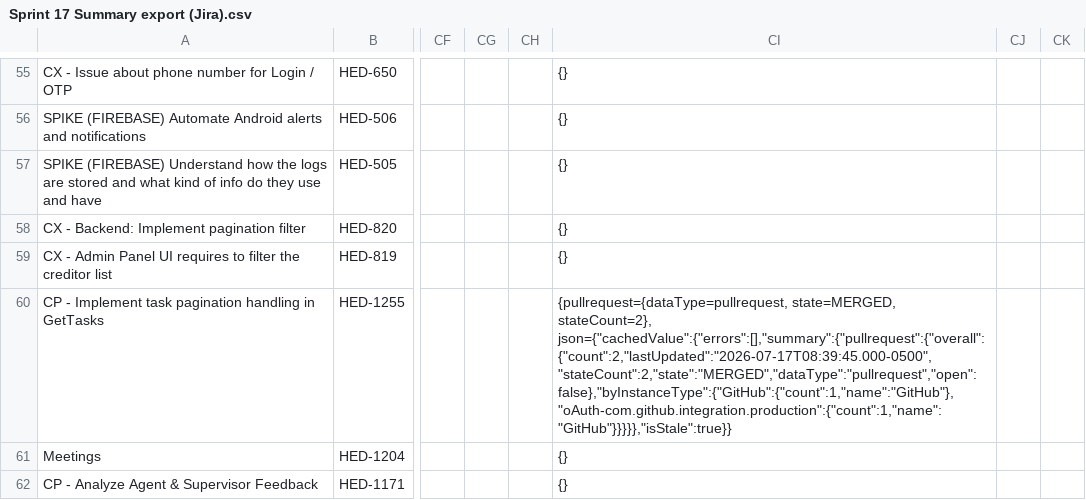
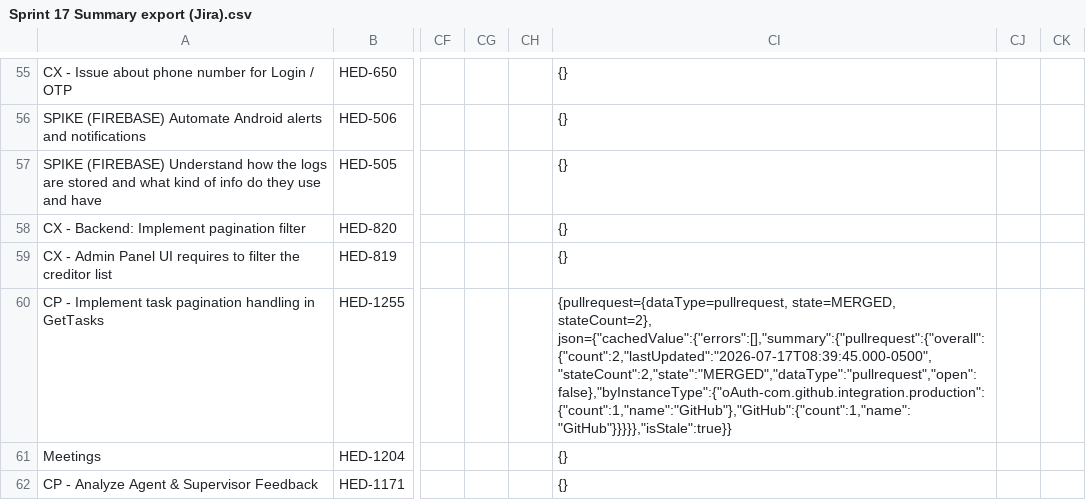
Before and after one commit to guillomal373/jira-team-report, a CSV file: jira/data/sprints-csv/Sprint 17 Summary export (Jira).csv, drawn as a sheet; only a part is shown, gaps mark what is left out; the diff covers the shown part only; the diff names each change by its address in the sheet, - before the commit and + after, or states it on an @@ line.

Commit message:
data update 2026-07-21 08:12

```diff
--- a/jira/data/sprints-csv/Sprint 17 Summary export (Jira).csv
+++ b/jira/data/sprints-csv/Sprint 17 Summary export (Jira).csv
-CI60: …state=MERGED, stateCount=2}, json={"cachedValue":{"errors":[],"summary":{"pullrequest":{"overall":{"count":2,"lastUpdated":"2026-07-17T08:39:45.000-0500","stateCount":2,"state":"MERGED","dataType":"pullrequest","open":false},"byInstanceType":{"GitHub":{"count":1,"name":"GitHub"},"oAuth-com.github.integration.production":{"count":1,"name":"GitHub"}}}}},"isStale":true}}
+CI60: …state=MERGED, stateCount=2}, json={"cachedValue":{"errors":[],"summary":{"pullrequest":{"overall":{"count":2,"lastUpdated":"2026-07-17T08:39:45.000-0500","stateCount":2,"state":"MERGED","dataType":"pullrequest","open":false},"byInstanceType":{"oAuth-com.github.integration.production":{"count":1,"name":"GitHub"},"GitHub":{"count":1,"name":"GitHub"}}}}},"isStale":true}}
```
Also changed, not shown: 72 edited cells elsewhere in this file.
